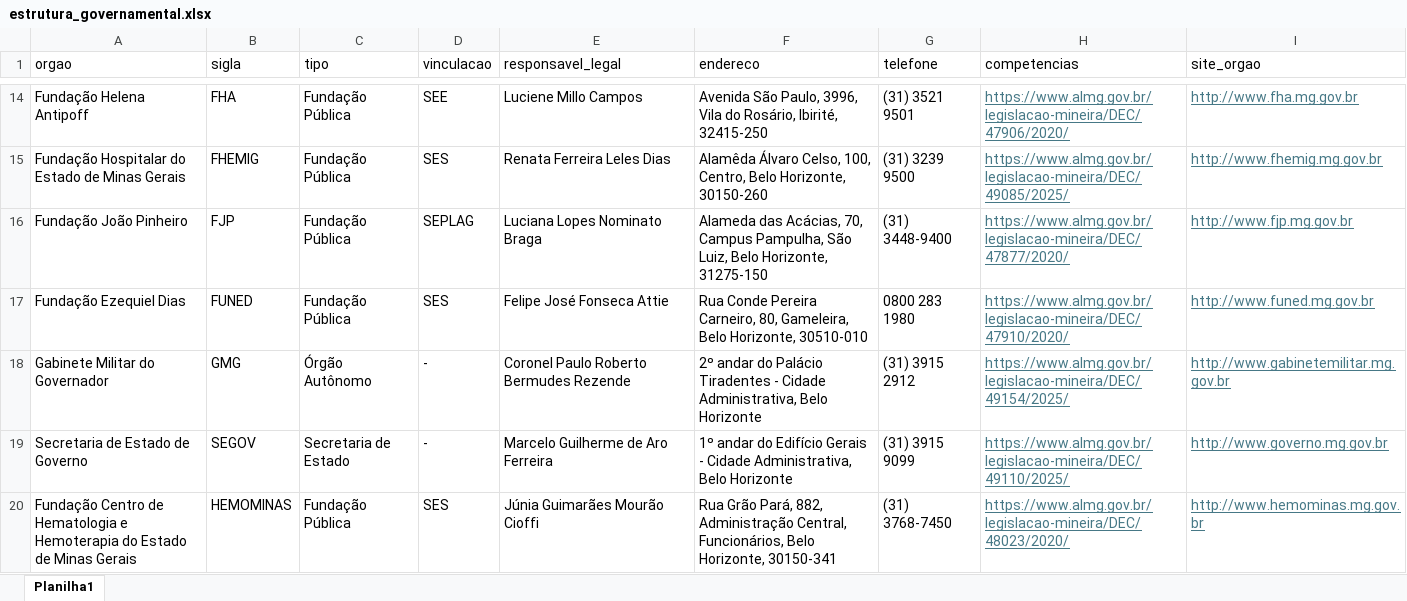
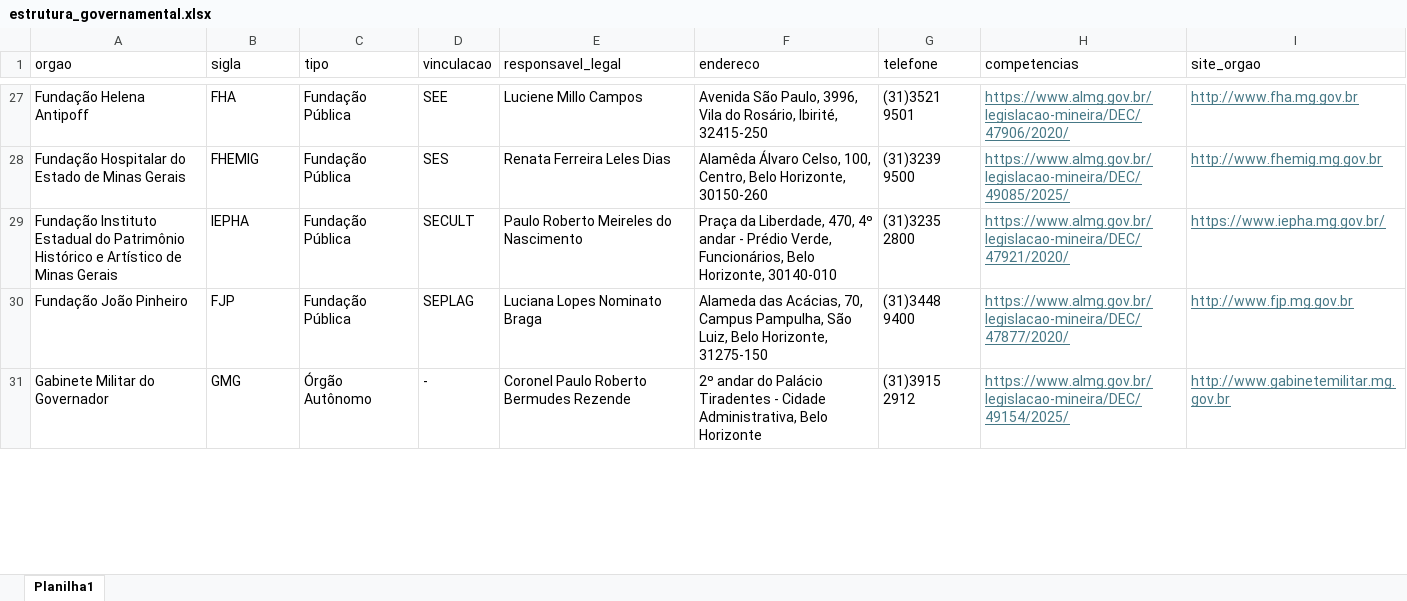
Before and after one commit to transparencia-mg/estrutura_organizacional, an Excel workbook: upload/estrutura_governamental.xlsx, sheet Planilha1, drawn as a sheet; only a part is shown, gaps mark what is left out; values as stored, in another font and other column widths than the file's, no borders; removed rows and columns are numbered as before the commit, all else as after; the diff covers the shown part only; the diff names each change by its address in the sheet, - before the commit and + after, or states it on an @@ line.

```diff
--- a/upload/estrutura_governamental.xlsx (sheet Planilha1)
+++ b/upload/estrutura_governamental.xlsx (sheet Planilha1)
-G27 (telefone): (31) 3521 9501
+G27 (telefone): (31)3521 9501
-G28 (telefone): (31) 3239 9500
+G28 (telefone): (31)3239 9500
+row 29: Fundação Instituto Estadual do Patrimônio Histórico e Artístico de Minas Gerais | IEPHA | Fundação Pública | SECULT | Paulo Roberto Meireles do Nascimento | Praça da Liberdade, 470, 4º andar - Prédio Verde, Funcionários, Belo Horizonte, 30140-010 | (31)3235 2800 | https://www.almg.gov.br/legislacao-mineira/DEC/47921/2020/ | https://www.iepha.mg.gov.br/
-G30 (telefone): (31) 3448-9400
+G30 (telefone): (31)3448 9400
-row 17: Fundação Ezequiel Dias | FUNED | Fundação Pública | SES | Felipe José Fonseca Attie | Rua Conde Pereira Carneiro, 80, Gameleira, Belo Horizonte, 30510-010 | 0800 283 1980 | https://www.almg.gov.br/legislacao-mineira/DEC/47910/2020/ | http://www.funed.mg.gov.br
-G31 (telefone): (31) 3915 2912
+G31 (telefone): (31)3915 2912
-row 19: Secretaria de Estado de Governo | SEGOV | Secretaria de Estado | - | Marcelo Guilherme de Aro Ferreira | 1º andar do Edifício Gerais - Cidade Administrativa, Belo Horizonte | (31) 3915 9099 | https://www.almg.gov.br/legislacao-mineira/DEC/49110/2025/ | http://www.governo.mg.gov.br
-row 20: Fundação Centro de Hematologia e Hemoterapia do Estado de Minas Gerais | HEMOMINAS | Fundação Pública | SES | Júnia Guimarães Mourão Cioffi | Rua Grão Pará, 882, Administração Central, Funcionários, Belo Horizonte, 30150-341 | (31) 3768-7450 | https://www.almg.gov.br/legislacao-mineira/DEC/48023/2020/ | http://www.hemominas.mg.gov.br
```
Also changed, not shown: 34 added rows, 32 removed rows, 2 moved rows and 24 edited cells elsewhere in this sheet.
